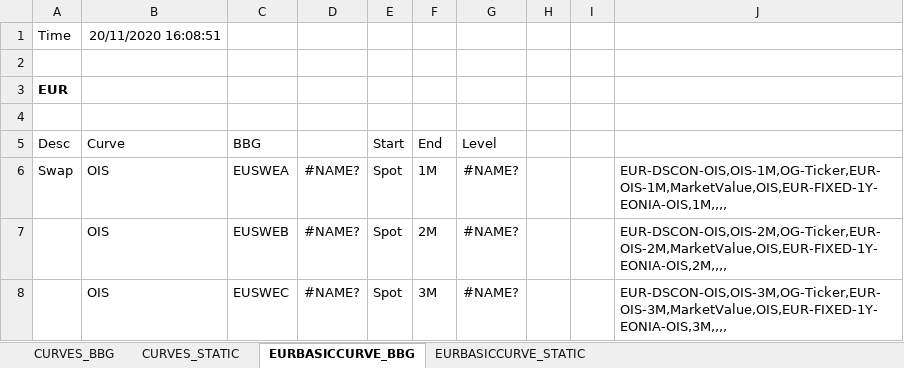
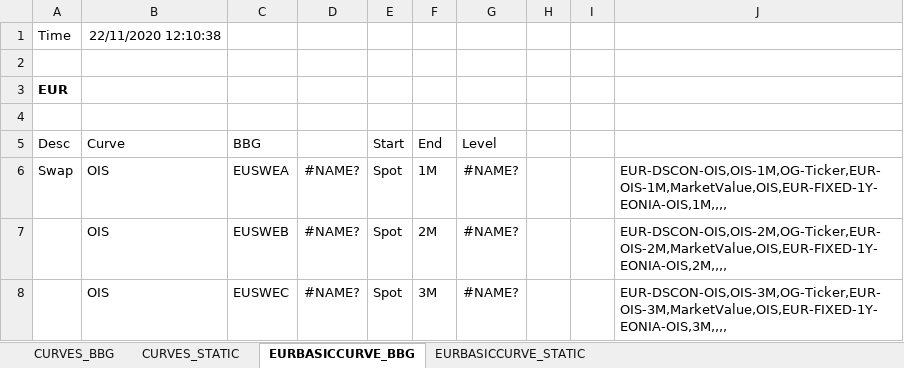
Before and after one commit to bertybots/OracRTD, an Excel workbook: web/public/curve.xlsx, sheet EURBASICCURVE_BBG, drawn as a sheet; only a part is shown; values as stored, in another font and other column widths than the file's, no borders; the diff names each change by its address in the sheet, - before the commit and + after, or states it on an @@ line.

Commit message:
Support Cooked Curves

```diff
--- a/web/public/curve.xlsx (sheet EURBASICCURVE_BBG)
+++ b/web/public/curve.xlsx (sheet EURBASICCURVE_BBG)
-B1 (Curve): 20/11/2020 16:08:51
+B1 (Curve): 22/11/2020 12:10:38
```
Also changed, not shown: sheet EURBASICCURVE_STATIC, sheet CURVES_BBG, web/public/orac.xlsm, 7 other files.
